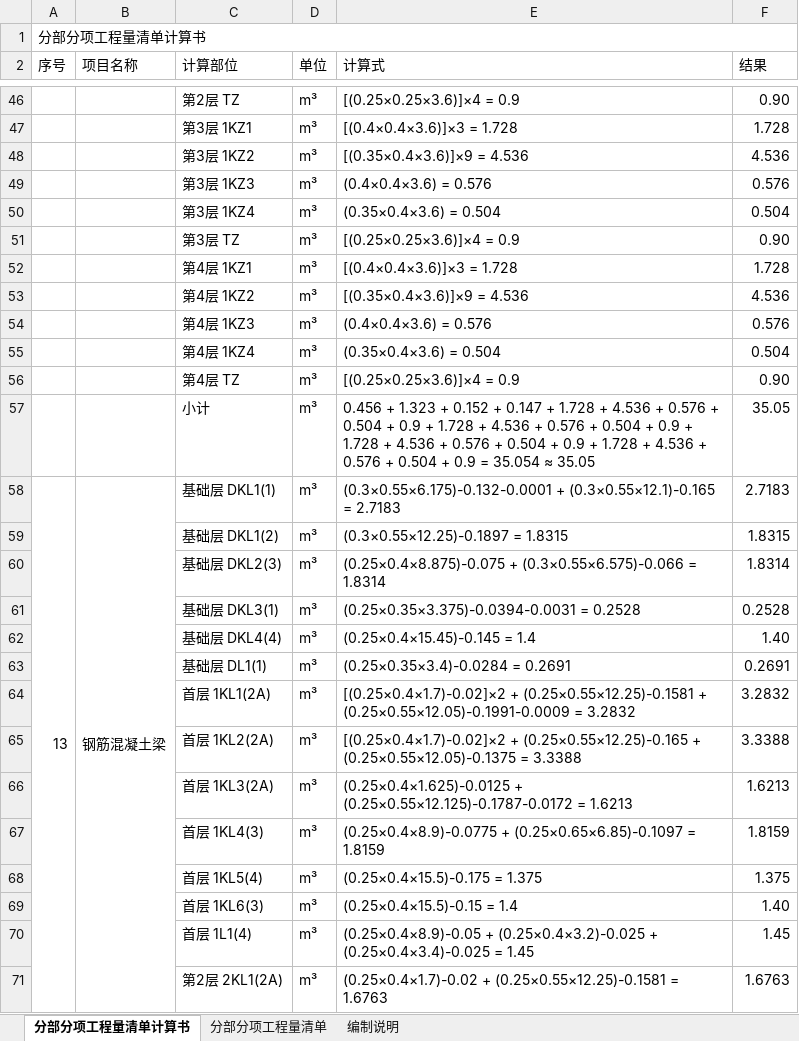
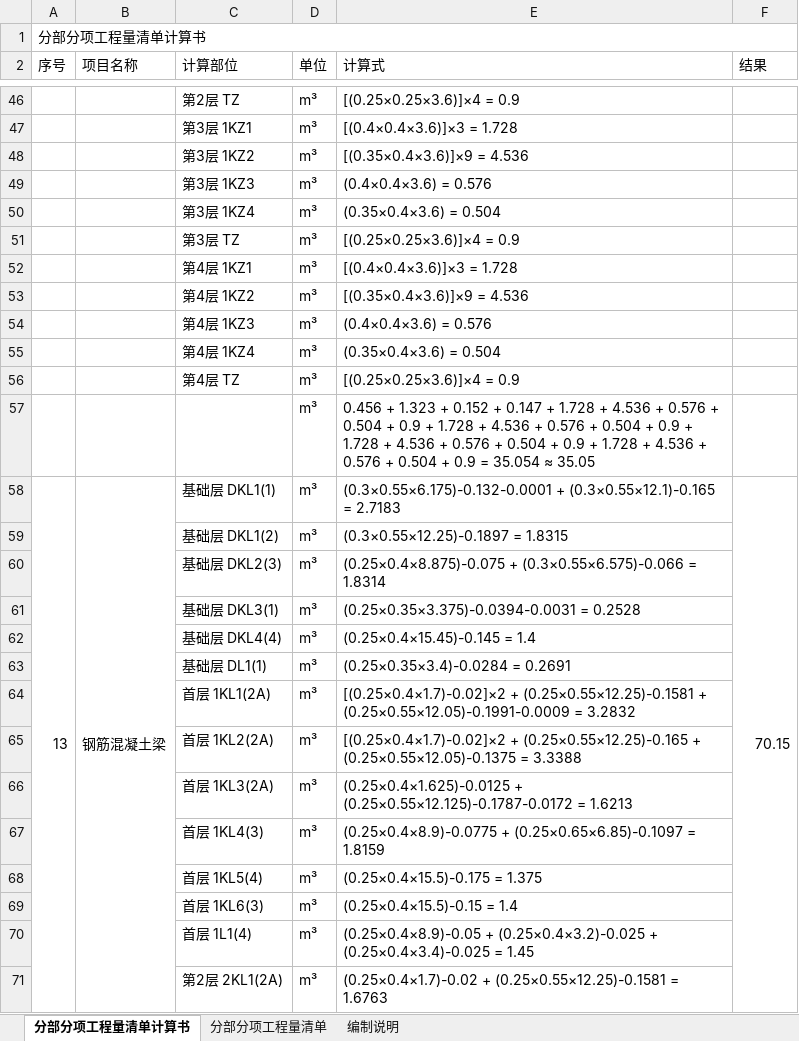
Before and after one commit to xiaoclux/gxc, an Excel workbook: 工程量清单/工程量清单及计算书.xlsx, sheet 分部分项工程量清单计算书, drawn as a sheet; only a part is shown, gaps mark what is left out; values as stored, in another font and other column widths than the file's, no cell formats; the diff covers the shown part only; the diff names each change by its address in the sheet, - before the commit and + after, or states it on an @@ line.

```diff
--- a/工程量清单/工程量清单及计算书.xlsx (sheet 分部分项工程量清单计算书)
+++ b/工程量清单/工程量清单及计算书.xlsx (sheet 分部分项工程量清单计算书)
-F46 (结果): 0.90
+F46 (结果): (empty)
-F47 (结果): 1.728
+F47 (结果): (empty)
-F48 (结果): 4.536
+F48 (结果): (empty)
-F49 (结果): 0.576
+F49 (结果): (empty)
-F50 (结果): 0.504
+F50 (结果): (empty)
-F51 (结果): 0.90
+F51 (结果): (empty)
-F52 (结果): 1.728
+F52 (结果): (empty)
-F53 (结果): 4.536
+F53 (结果): (empty)
-F54 (结果): 0.576
+F54 (结果): (empty)
-F55 (结果): 0.504
+F55 (结果): (empty)
-F56 (结果): 0.90
+F56 (结果): (empty)
-C57 (计算部位): 小计
+C57 (计算部位): (empty)
-F57 (结果): 35.05
+F57 (结果): (empty)
-F58 (结果): 2.7183
+F58 (结果): 70.15
+F58:F108 merged
-F59 (结果): 1.8315
+F59 (结果): (empty)
-F60 (结果): 1.8314
+F60 (结果): (empty)
-F61 (结果): 0.2528
+F61 (结果): (empty)
-F62 (结果): 1.40
+F62 (结果): (empty)
-F63 (结果): 0.2691
+F63 (结果): (empty)
-F64 (结果): 3.2832
+F64 (结果): (empty)
-F65 (结果): 3.3388
+F65 (结果): (empty)
-F66 (结果): 1.6213
+F66 (结果): (empty)
-F67 (结果): 1.8159
+F67 (结果): (empty)
-F68 (结果): 1.375
+F68 (结果): (empty)
-F69 (结果): 1.40
+F69 (结果): (empty)
-F70 (结果): 1.45
+F70 (结果): (empty)
-F71 (结果): 1.6763
+F71 (结果): (empty)
```
Also changed, not shown: 673 edited cells and merged cells elsewhere in this sheet, cell formats, 1 other file.
